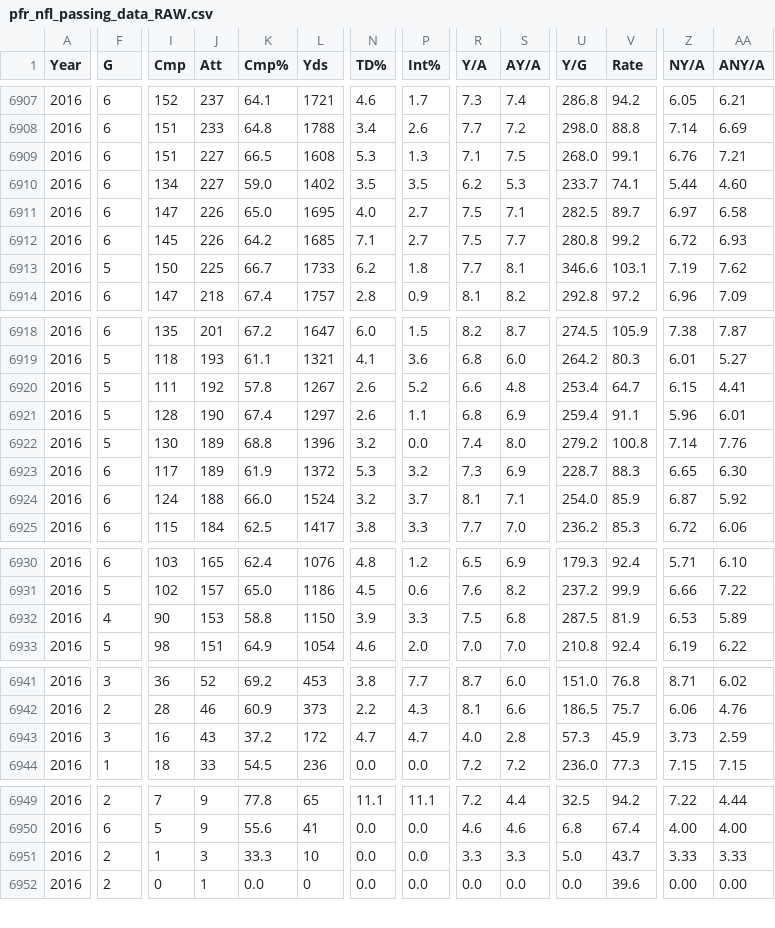
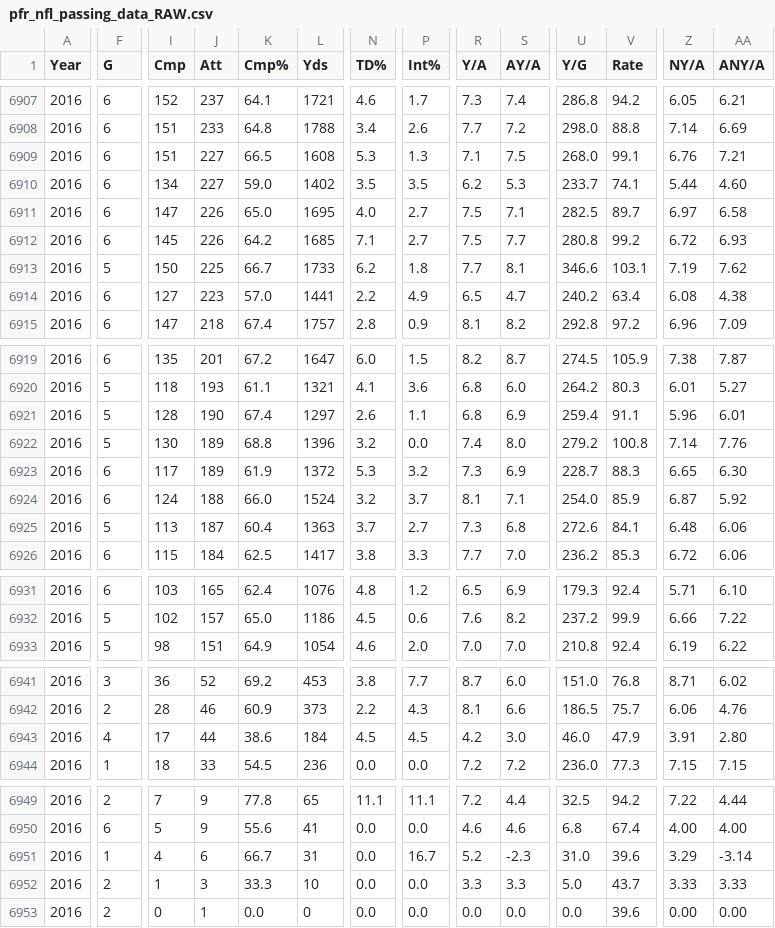
Before and after one commit to kpolimis/SOC590-Python-tutorial, a CSV file: data/raw_data/pfr_nfl_passing_data_RAW.csv, drawn as a sheet; only a part is shown, gaps mark what is left out; removed rows and columns are numbered as before the commit, all else as after; rows hold the shown columns only; the diff covers the shown part only; the diff names each change by its address in the sheet, - before the commit and + after, or states it on an @@ line.

```diff
--- a/data/raw_data/pfr_nfl_passing_data_RAW.csv
+++ b/data/raw_data/pfr_nfl_passing_data_RAW.csv
+row 6914: 2016 | 6 | 127 | 223 | 57.0 | 1441 | 2.2 | 4.9 | 6.5 | 4.7 | 240.2 | 63.4 | 6.08 | 4.38
-row 6920: 2016 | 5 | 111 | 192 | 57.8 | 1267 | 2.6 | 5.2 | 6.6 | 4.8 | 253.4 | 64.7 | 6.15 | 4.41
+row 6925: 2016 | 5 | 113 | 187 | 60.4 | 1363 | 3.7 | 2.7 | 7.3 | 6.8 | 272.6 | 84.1 | 6.48 | 6.06
-row 6932: 2016 | 4 | 90 | 153 | 58.8 | 1150 | 3.9 | 3.3 | 7.5 | 6.8 | 287.5 | 81.9 | 6.53 | 5.89
-F6943 (G): 3
+F6943 (G): 4
-I6943 (Cmp): 16
+I6943 (Cmp): 17
-J6943 (Att): 43
+J6943 (Att): 44
-K6943 (Cmp%): 37.2
+K6943 (Cmp%): 38.6
-L6943 (Yds): 172
+L6943 (Yds): 184
-N6943 (TD%): 4.7
+N6943 (TD%): 4.5
-P6943 (Int%): 4.7
+P6943 (Int%): 4.5
-R6943 (Y/A): 4.0
+R6943 (Y/A): 4.2
-S6943 (AY/A): 2.8
+S6943 (AY/A): 3.0
-U6943 (Y/G): 57.3
+U6943 (Y/G): 46.0
-V6943 (Rate): 45.9
+V6943 (Rate): 47.9
-Z6943 (NY/A): 3.73
+Z6943 (NY/A): 3.91
-AA6943 (ANY/A): 2.59
+AA6943 (ANY/A): 2.80
+row 6951: 2016 | 1 | 4 | 6 | 66.7 | 31 | 0.0 | 16.7 | 5.2 | -2.3 | 31.0 | 39.6 | 3.29 | -3.14
```
Also changed, not shown: 2 edited cells elsewhere in this file, data/clean_data/pfr_nfl_passing_data_CLEAN.csv, 3 other files.
